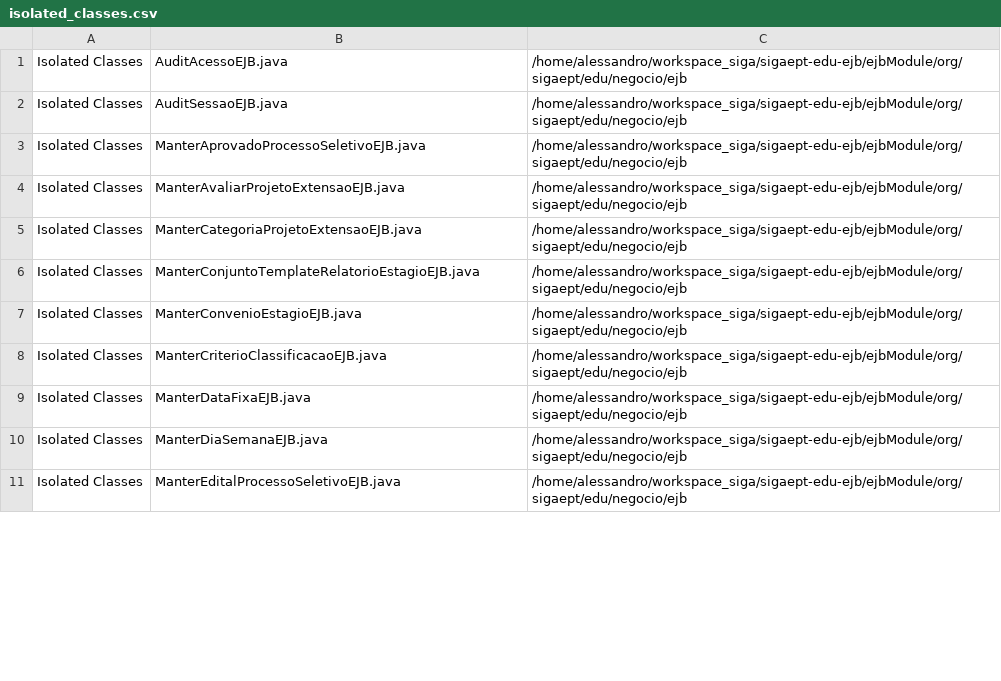
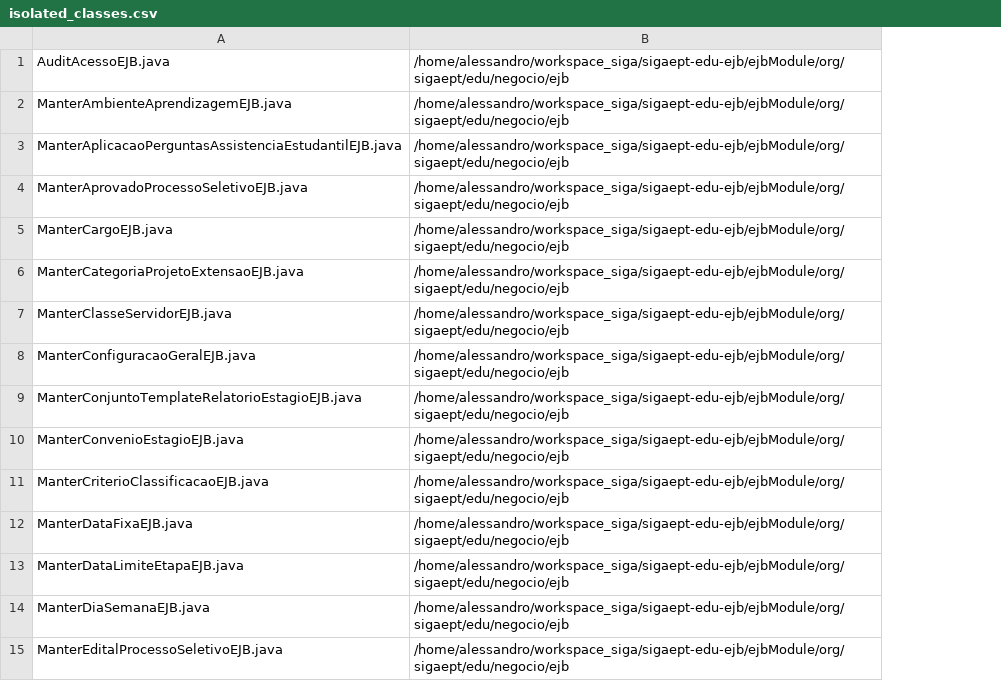
Before and after one commit to aborgesrodrigues/hierarchical-clustering, a CSV file: bin/isolated_classes.csv, drawn as a sheet; only a part is shown; removed rows and columns are numbered as before the commit, all else as after; the diff covers the shown part only; the diff names each change by its address in the sheet, - before the commit and + after, or states it on an @@ line.

```diff
--- a/bin/isolated_classes.csv
+++ b/bin/isolated_classes.csv
-column A, rows 1-11: all Isolated Classes
-A2: AuditSessaoEJB.java
+A2: ManterAmbienteAprendizagemEJB.java
+row 3: ManterAplicacaoPerguntasAssistenciaEstudantilEJB.java | /home/alessandro/workspace_siga/sigaept-edu-ejb/ejbModule/org/sigaept/edu/negocio/ejb
-A5: ManterAvaliarProjetoExtensaoEJB.java
+A5: ManterCargoEJB.java
+row 7: ManterClasseServidorEJB.java | /home/alessandro/workspace_siga/sigaept-edu-ejb/ejbModule/org/sigaept/edu/negocio/ejb
+row 8: ManterConfiguracaoGeralEJB.java | /home/alessandro/workspace_siga/sigaept-edu-ejb/ejbModule/org/sigaept/edu/negocio/ejb
+row 13: ManterDataLimiteEtapaEJB.java | /home/alessandro/workspace_siga/sigaept-edu-ejb/ejbModule/org/sigaept/edu/negocio/ejb
```
Also changed, not shown: 13 added rows, 4 removed rows and 3 edited cells elsewhere in this file, bin/complexity.csv, bin/persistence_migration.csv, 14 other files.
